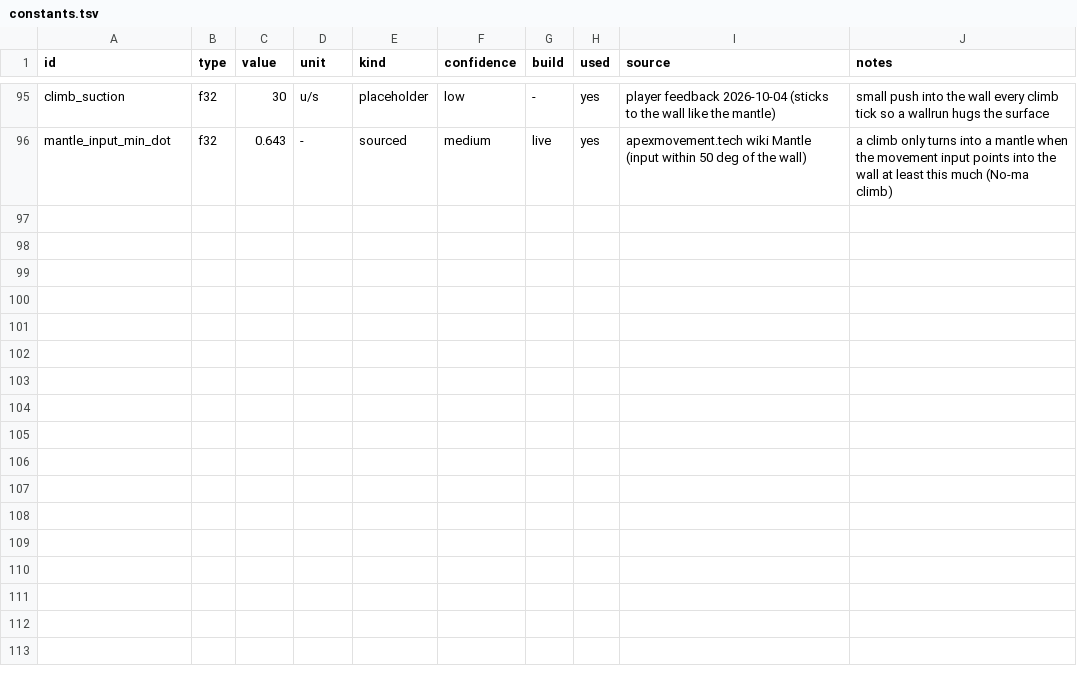
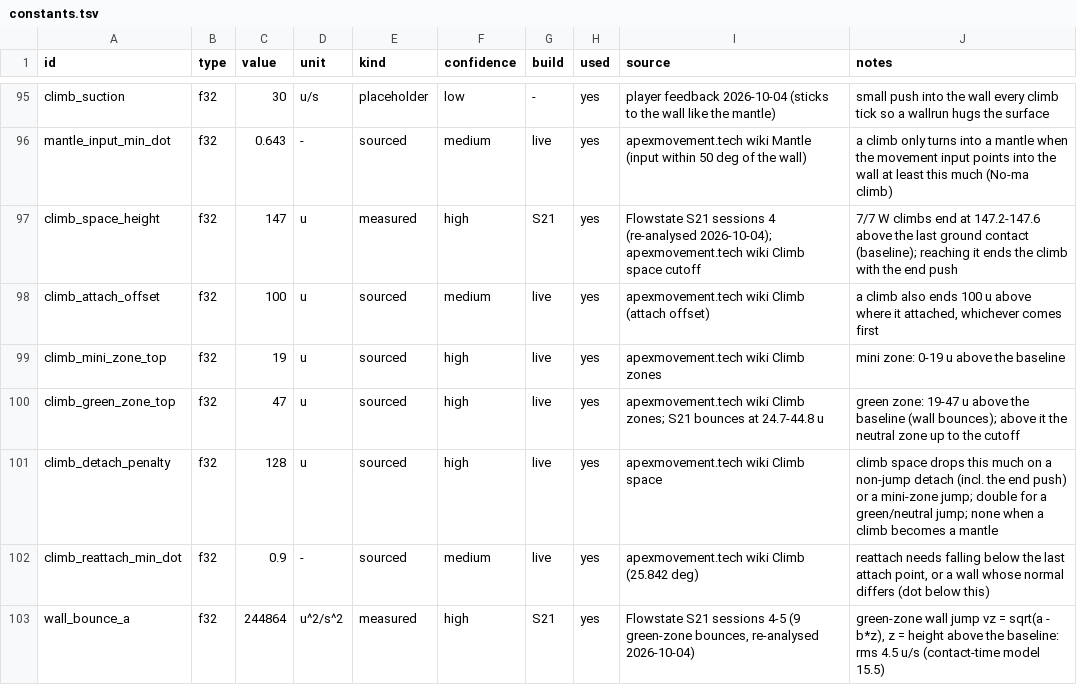
Before and after one commit to ixbh/ApexRuntime, a TSV file: sheets/constants.tsv, drawn as a sheet; only a part is shown, gaps mark what is left out; the diff covers the shown part only.

```diff
--- a/sheets/constants.tsv
+++ b/sheets/constants.tsv
@@ -96 +96,8 @@ climb_suction	f32	30	u/s	placeholder	low	-	yes	player feedback 2026-10-04 (stick
 mantle_input_min_dot	f32	0.643	-	sourced	medium	live	yes	apexmovement.tech wiki Mantle (input within 50 deg of the wall)	a climb only turns into a mantle when the movement input points into the wall at least this much (No-ma climb)
+climb_space_height	f32	147	u	measured	high	S21	yes	Flowstate S21 sessions 4 (re-analysed 2026-10-04); apexmovement.tech wiki Climb space cutoff	7/7 W climbs end at 147.2-147.6 above the last ground contact (baseline); reaching it ends the climb with the end push
+climb_attach_offset	f32	100	u	sourced	medium	live	yes	apexmovement.tech wiki Climb (attach offset)	a climb also ends 100 u above where it attached, whichever comes first
+climb_mini_zone_top	f32	19	u	sourced	high	live	yes	apexmovement.tech wiki Climb zones	mini zone: 0-19 u above the baseline
+climb_green_zone_top	f32	47	u	sourced	high	live	yes	apexmovement.tech wiki Climb zones; S21 bounces at 24.7-44.8 u	green zone: 19-47 u above the baseline (wall bounces); above it the neutral zone up to the cutoff
+climb_detach_penalty	f32	128	u	sourced	high	live	yes	apexmovement.tech wiki Climb space	climb space drops this much on a non-jump detach (incl. the end push) or a mini-zone jump; double for a green/neutral jump; none when a climb becomes a mantle
+climb_reattach_min_dot	f32	0.9	-	sourced	medium	live	yes	apexmovement.tech wiki Climb (25.842 deg)	reattach needs falling below the last attach point, or a wall whose normal differs (dot below this)
+wall_bounce_a	f32	244864	u^2/s^2	measured	high	S21	yes	Flowstate S21 sessions 4-5 (9 green-zone bounces, re-analysed 2026-10-04)	green-zone wall jump vz = sqrt(a - b*z), z = height above the baseline: rms 4.5 u/s (contact-time model 15.5)
```
Also changed, not shown: 6 added rows and 14 edited cells elsewhere in this file, 9 other files.
